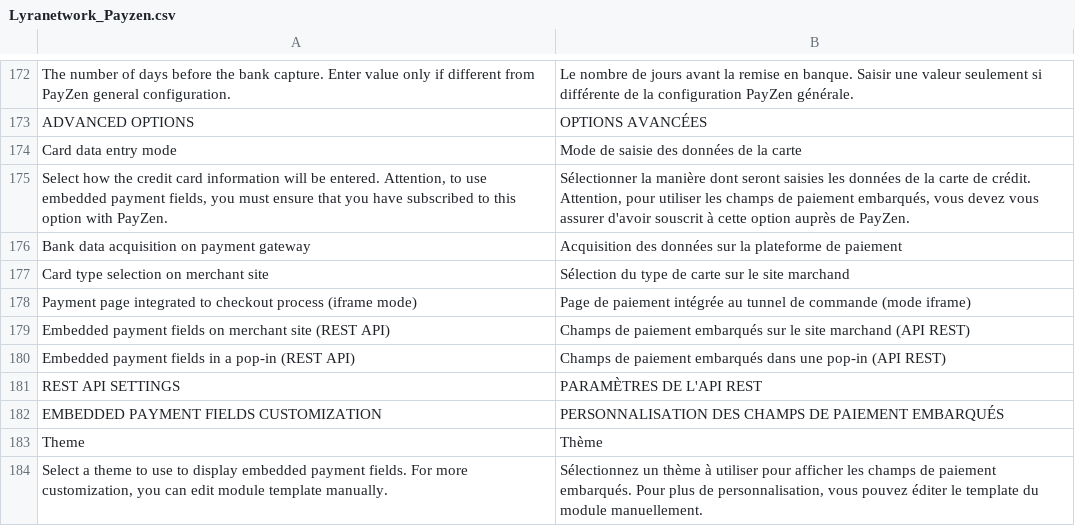
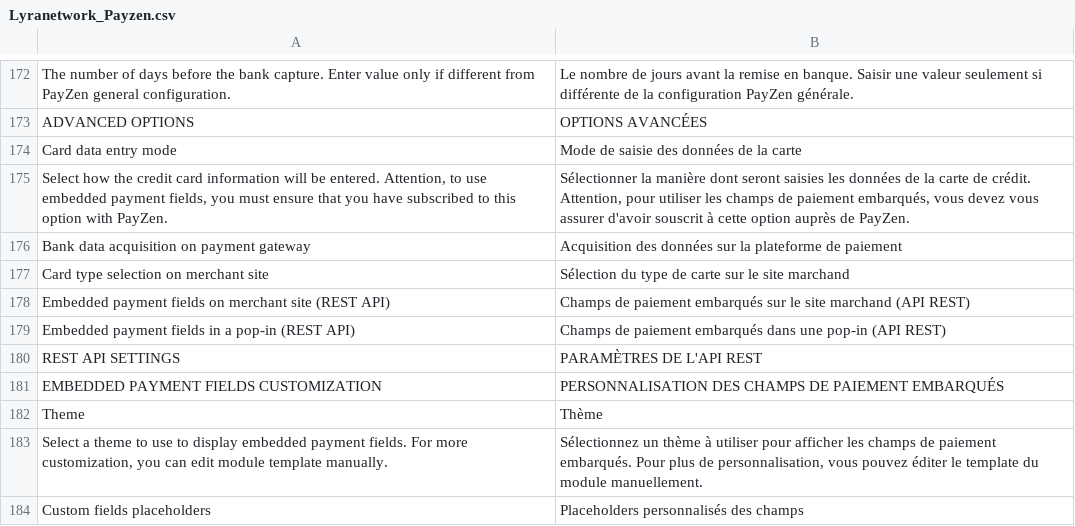
Before and after one commit to lyra/plugin-openmage, a CSV file: app/locale/fr_FR/Lyranetwork_Payzen.csv, drawn as a sheet; only a part is shown, gaps mark what is left out; the shorter side is filled out with more unchanged rows.

```diff
--- a/app/locale/fr_FR/Lyranetwork_Payzen.csv
+++ b/app/locale/fr_FR/Lyranetwork_Payzen.csv
@@ -177,3 +177,2 @@
 "Card type selection on merchant site","Sélection du type de carte sur le site marchand"
-"Payment page integrated to checkout process (iframe mode)","Page de paiement intégrée au tunnel de commande (mode iframe)"
 "Embedded payment fields on merchant site (REST API)","Champs de paiement embarqués sur le site marchand (API REST)"
```
Also changed, not shown: app/locale/de_DE/Lyranetwork_Payzen.csv, app/locale/en_US/Lyranetwork_Payzen.csv, 27 other files.
